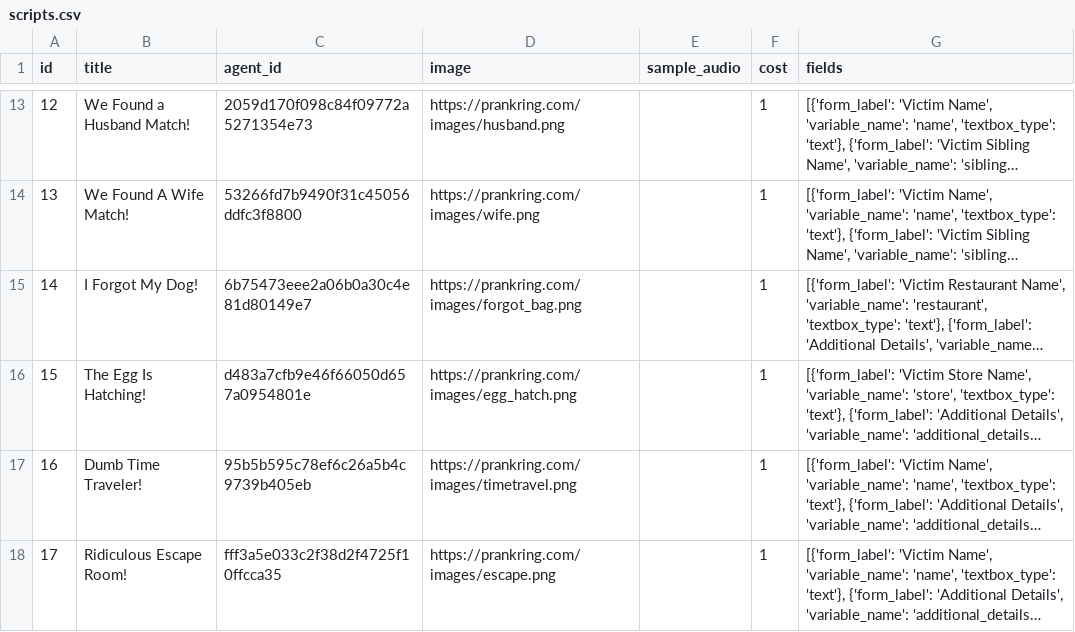
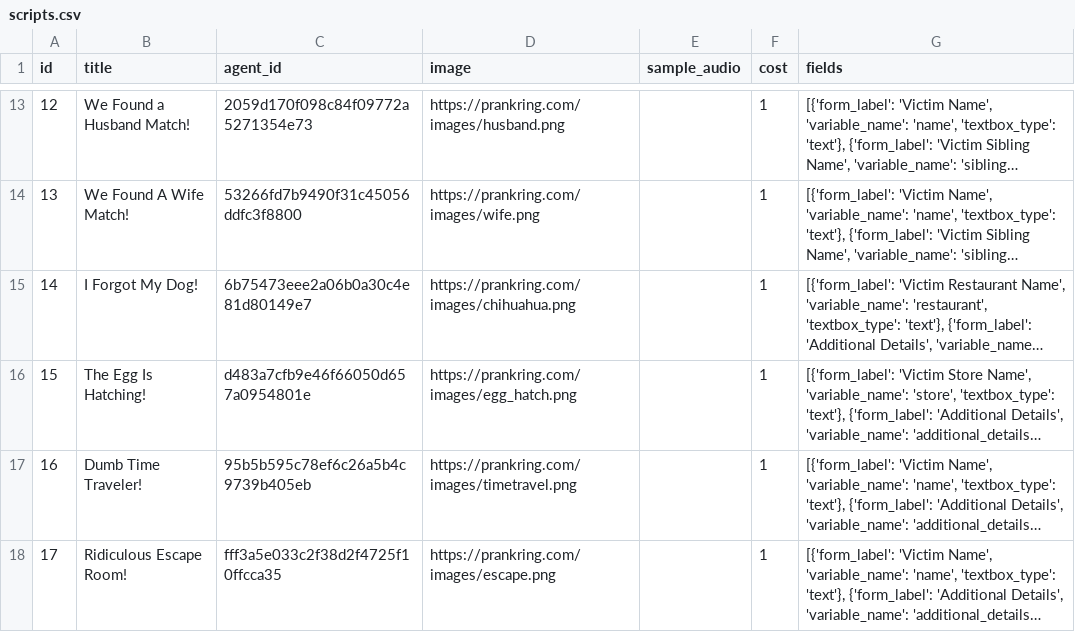
Before and after one commit to ibbi/justaprankbro, a CSV file: server/scripts.csv, drawn as a sheet; only a part is shown, gaps mark what is left out; long unchanged cells end in …; the diff names each change by its address in the sheet, - before the commit and + after, or states it on an @@ line.

Commit message:
Update scripts.csv

```diff
--- a/server/scripts.csv
+++ b/server/scripts.csv
-D15 (image): https://prankring.com/images/forgot_bag.png
+D15 (image): https://prankring.com/images/chihuahua.png
```
